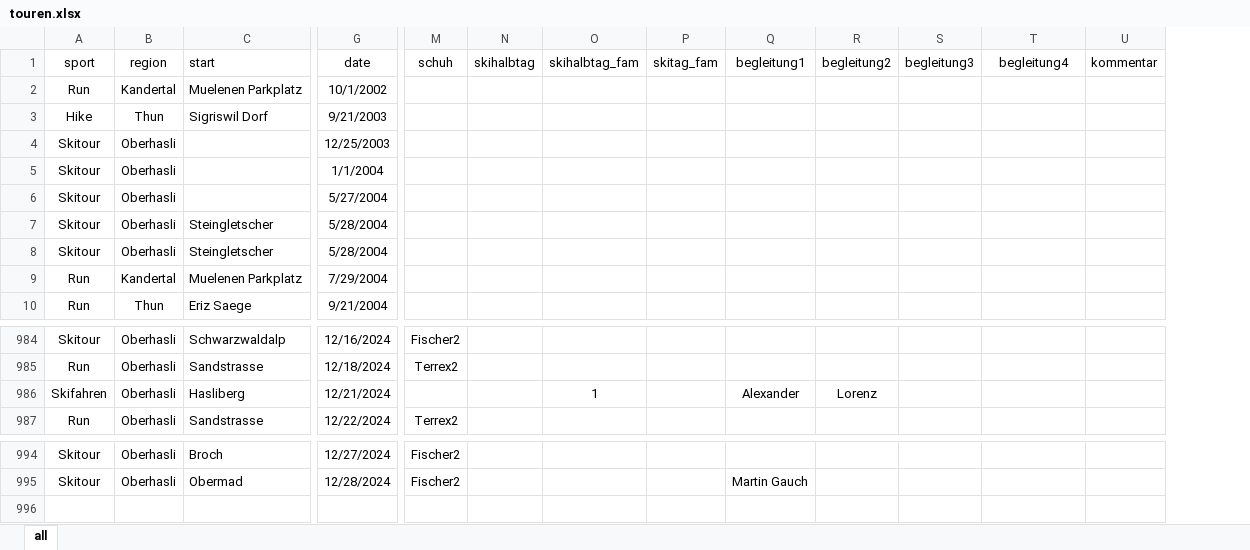
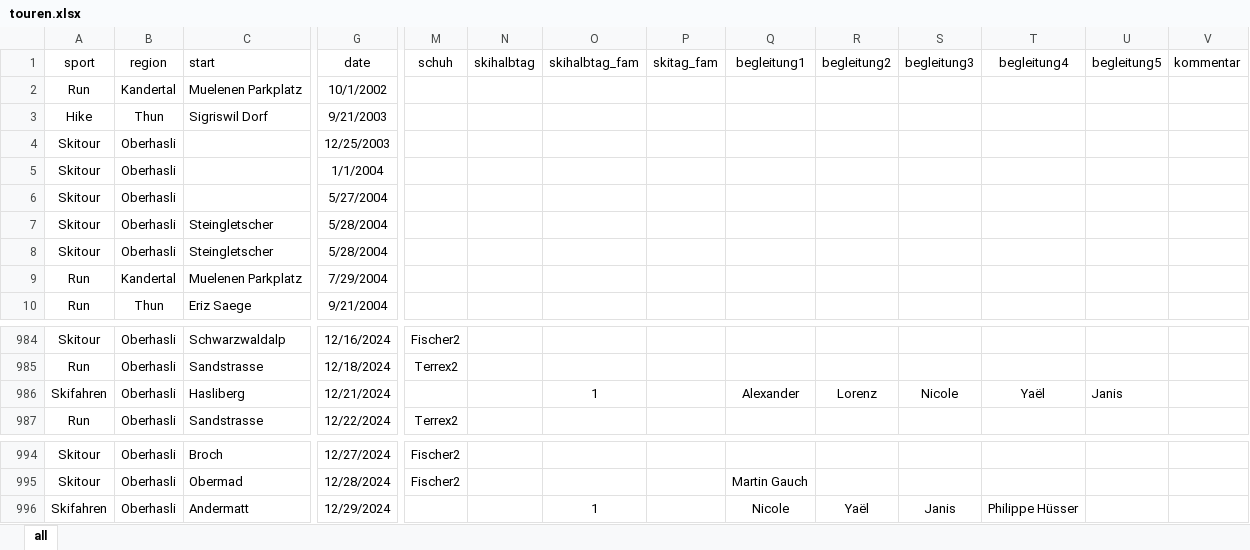
Before and after one commit to rufi77/sport, an Excel workbook: data/touren.xlsx, sheet all, drawn as a sheet; only a part is shown, gaps mark what is left out; values as stored, in another font and other column widths than the file's, no borders; conditional formats not drawn; rows hold the shown columns only; the diff names each change by its address in the sheet, - before the commit and + after, or states it on an @@ line.

```diff
--- a/data/touren.xlsx (sheet all)
+++ b/data/touren.xlsx (sheet all)
+column U (begleitung5), row 986: Janis
-S986 (begleitung3): (empty)
+S986 (begleitung3): Nicole
-T986 (begleitung4): (empty)
+T986 (begleitung4): Yaël
+row 996: Skifahren | Oberhasli | Andermatt | 12/29/2024 |  |  | 1 |  | Nicole | Yaël | Janis | Philippe Hüsser
```
Also changed, not shown: data/hm.xlsx, 4 other files.
